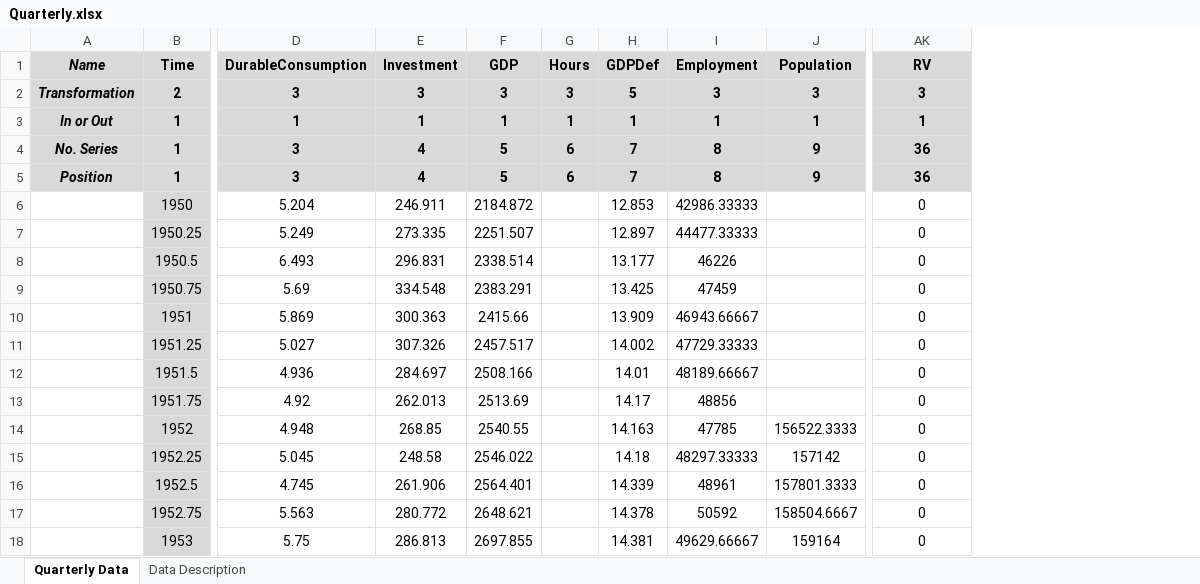
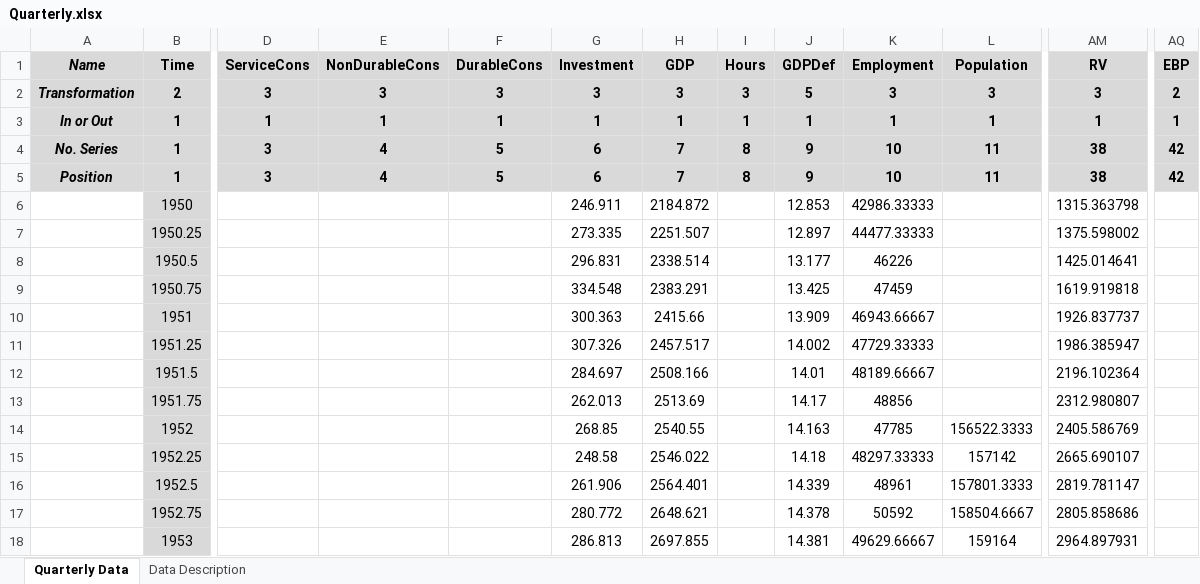
Before and after one commit to marcobrianti1989/Job_Market_Paper, an Excel workbook: Code/Data/Quarterly.xlsx, sheet Quarterly Data, drawn as a sheet; only a part is shown, gaps mark what is left out; values as stored, in another font and other column widths than the file's, no borders; removed rows and columns are numbered as before the commit, all else as after; the diff covers the shown part only; the diff names each change by its address in the sheet, - before the commit and + after, or states it on an @@ line.

```diff
--- a/Code/Data/Quarterly.xlsx (sheet Quarterly Data)
+++ b/Code/Data/Quarterly.xlsx (sheet Quarterly Data)
-column D (DurableConsumption), rows 2-18: 3 | 1 | 3 | 3 | 5.204 | 5.249 | 6.493 | 5.69 | 5.869 | 5.027 | 4.936 | 4.92 | 4.948 | 5.045 | 4.745 | 5.563 | 5.75
+column D (ServiceCons), rows 2-5: 3 | 1 | 3 | 3
+column E (NonDurableCons), rows 2-5: 3 | 1 | 4 | 4
+column F (DurableCons), rows 2-5: 3 | 1 | 5 | 5
+column AQ (EBP), rows 2-5: 2 | 1 | 42 | 42
-G4:G5 (Investment): 4
+G4:G5 (Investment): 6
-H4:H5 (GDP): 5
+H4:H5 (GDP): 7
-I4:I5 (Hours): 6
+I4:I5 (Hours): 8
-J4:J5 (GDPDef): 7
+J4:J5 (GDPDef): 9
-K4:K5 (Employment): 8
+K4:K5 (Employment): 10
-L4:L5 (Population): 9
+L4:L5 (Population): 11
-AM4:AM5 (RV): 36
+AM4:AM5 (RV): 38
-AM6 (RV): 0
+AM6 (RV): 1315.363798
-AM7 (RV): 0
+AM7 (RV): 1375.598002
-AM8 (RV): 0
+AM8 (RV): 1425.014641
-AM9 (RV): 0
+AM9 (RV): 1619.919818
-AM10 (RV): 0
+AM10 (RV): 1926.837737
-AM11 (RV): 0
+AM11 (RV): 1986.385947
-AM12 (RV): 0
+AM12 (RV): 2196.102364
-AM13 (RV): 0
+AM13 (RV): 2312.980807
-AM14 (RV): 0
+AM14 (RV): 2405.586769
-AM15 (RV): 0
+AM15 (RV): 2665.690107
-AM16 (RV): 0
+AM16 (RV): 2819.781147
-AM17 (RV): 0
+AM17 (RV): 2805.858686
-AM18 (RV): 0
+AM18 (RV): 2964.897931
```
Also changed, not shown: 357 edited cells elsewhere in this sheet, formulas that keep their value, Code/Data/Monthly.xlsx, 22 other files.
